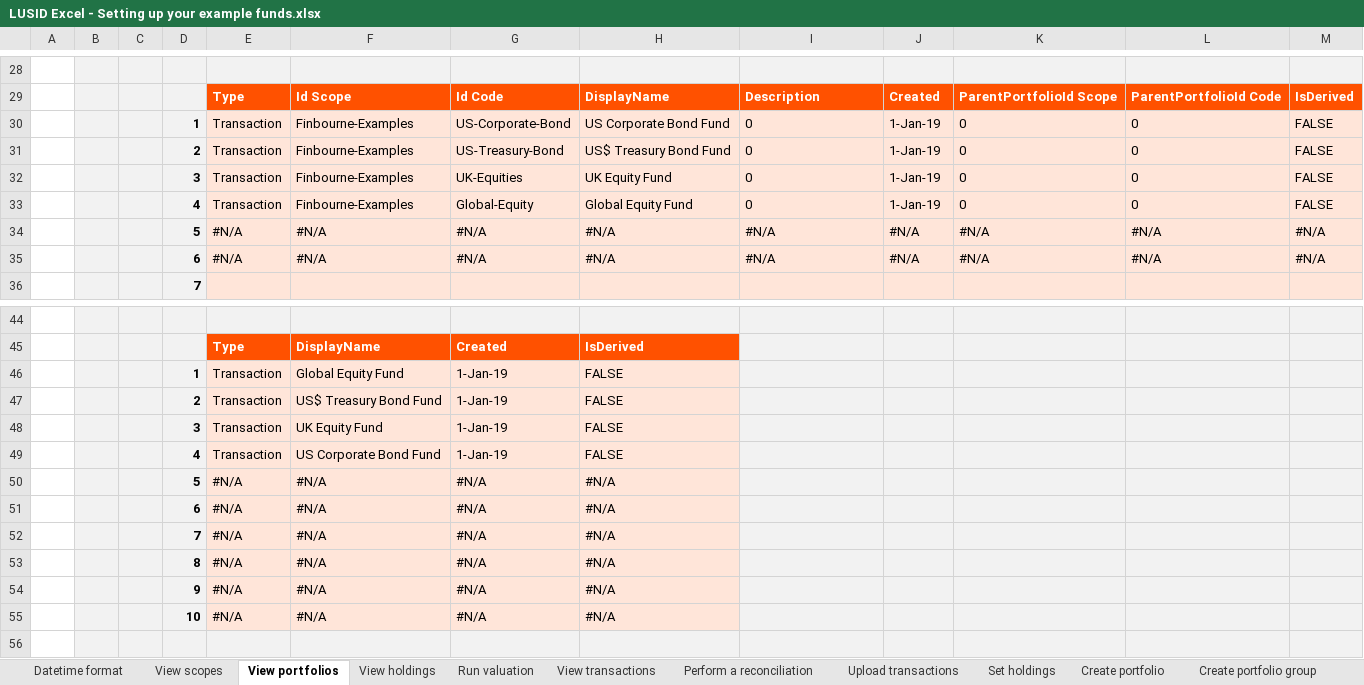
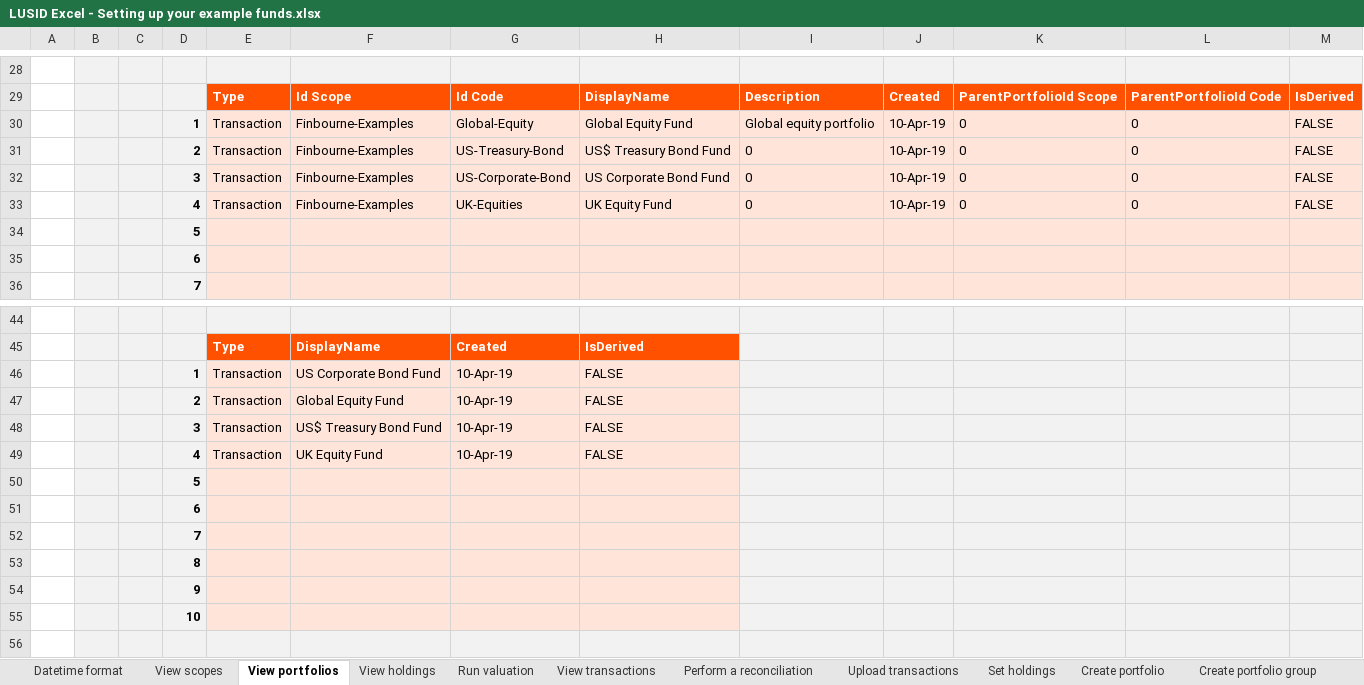
Before and after one commit to finbourne/sample-excel, an Excel workbook: LUSID Excel - Setting up your example funds.xlsx, sheet View portfolios, drawn as a sheet; only a part is shown, gaps mark what is left out; values as stored, in another font and other column widths than the file's, no borders; charts and pictures not drawn; removed rows and columns are numbered as before the commit, all else as after; the diff names each change by its address in the sheet, - before the commit and + after, or states it on an @@ line.

Commit message:
added fix for breaking changes to portfolio group methods

```diff
--- a/LUSID Excel - Setting up your example funds.xlsx (sheet View portfolios)
+++ b/LUSID Excel - Setting up your example funds.xlsx (sheet View portfolios)
-G30: US-Corporate-Bond
+G30: Global-Equity
-H30: US Corporate Bond Fund
+H30: Global Equity Fund
-I30: 0
+I30: Global equity portfolio
-J30:J33: 1-Jan-19
+J30:J33: 10-Apr-19
-G32: UK-Equities
+G32: US-Corporate-Bond
-H32: UK Equity Fund
+H32: US Corporate Bond Fund
-G33: Global-Equity
+G33: UK-Equities
-H33: Global Equity Fund
+H33: UK Equity Fund
-row 34:  |  |  | 5 | #N/A | #N/A | #N/A | #N/A | #N/A | #N/A | #N/A | #N/A | #N/A
-row 35:  |  |  | 6 | #N/A | #N/A | #N/A | #N/A | #N/A | #N/A | #N/A | #N/A | #N/A
+row 34:  |  |  | 5
+row 35:  |  |  | 6
-F46: Global Equity Fund
+F46: US Corporate Bond Fund
-G46:G49: 1-Jan-19
+G46:G49: 10-Apr-19
-F47: US$ Treasury Bond Fund
+F47: Global Equity Fund
-F48: UK Equity Fund
+F48: US$ Treasury Bond Fund
-F49: US Corporate Bond Fund
+F49: UK Equity Fund
-row 50:  |  |  | 5 | #N/A | #N/A | #N/A | #N/A
-row 51:  |  |  | 6 | #N/A | #N/A | #N/A | #N/A
-row 52:  |  |  | 7 | #N/A | #N/A | #N/A | #N/A
-row 53:  |  |  | 8 | #N/A | #N/A | #N/A | #N/A
-row 54:  |  |  | 9 | #N/A | #N/A | #N/A | #N/A
-row 55:  |  |  | 10 | #N/A | #N/A | #N/A | #N/A
+row 50:  |  |  | 5
+row 51:  |  |  | 6
+row 52:  |  |  | 7
+row 53:  |  |  | 8
+row 54:  |  |  | 9
+row 55:  |  |  | 10
```
Also changed, not shown: sheet View transactions, sheet Run valuation, sheet View holdings, sheet Create portfolio group, sheet View scopes, sheet Perform a reconciliation, formulas that keep their value, charts or pictures.
